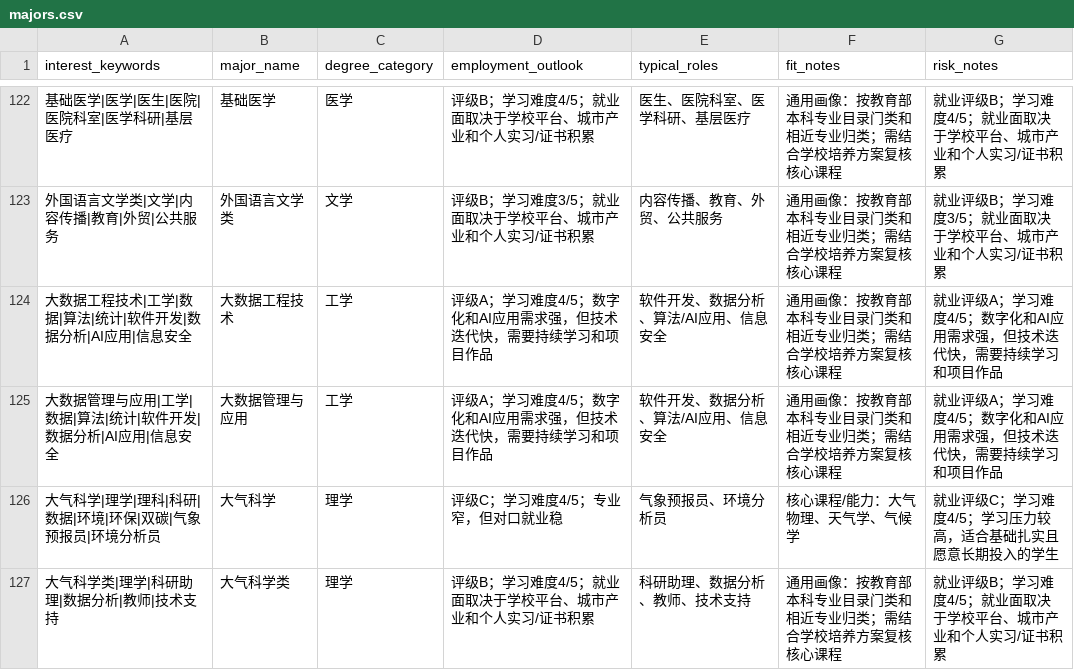
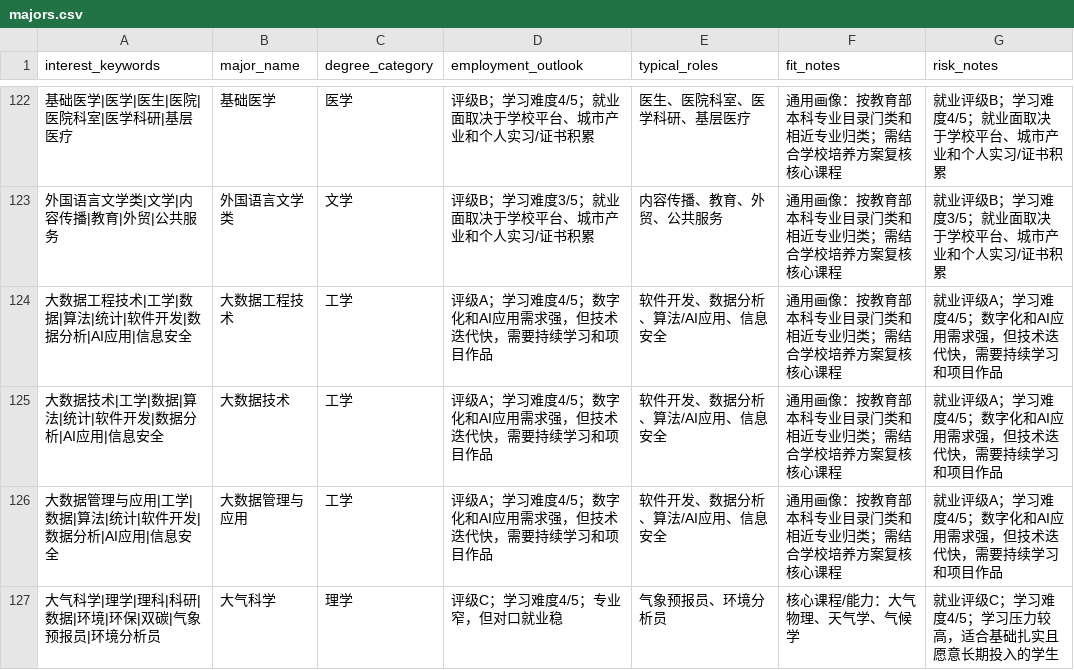
Before and after one commit to weixunkkkkk/gaokao-volunteer-advisor, a CSV file: assets/pilot-data/guangdong-physics/majors.csv, drawn as a sheet; only a part is shown, gaps mark what is left out; the shorter side is filled out with more unchanged rows.

```diff
--- a/assets/pilot-data/guangdong-physics/majors.csv
+++ b/assets/pilot-data/guangdong-physics/majors.csv
@@ -124,2 +124,3 @@ interest_keywords,major_name,degree_category,employment_outlook,typical_roles,fi
 大数据工程技术|工学|数据|算法|统计|软件开发|数据分析|AI应用|信息安全,大数据工程技术,工学,评级A；学习难度4/5；数字化和AI应用需求强，但技术迭代快，需要持续学习和项目作品,软件开发、数据分析、算法/AI应用、信息安全,通用画像：按教育部本科专业目录门类和相近专业归类；需结合学校培养方案复核核心课程,就业评级A；学习难度4/5；数字化和AI应用需求强，但技术迭代快，需要持续学习和项目作品
+大数据技术|工学|数据|算法|统计|软件开发|数据分析|AI应用|信息安全,大数据技术,工学,评级A；学习难度4/5；数字化和AI应用需求强，但技术迭代快，需要持续学习和项目作品,软件开发、数据分析、算法/AI应用、信息安全,通用画像：按教育部本科专业目录门类和相近专业归类；需结合学校培养方案复核核心课程,就业评级A；学习难度4/5；数字化和AI应用需求强，但技术迭代快，需要持续学习和项目作品
 大数据管理与应用|工学|数据|算法|统计|软件开发|数据分析|AI应用|信息安全,大数据管理与应用,工学,评级A；学习难度4/5；数字化和AI应用需求强，但技术迭代快，需要持续学习和项目作品,软件开发、数据分析、算法/AI应用、信息安全,通用画像：按教育部本科专业目录门类和相近专业归类；需结合学校培养方案复核核心课程,就业评级A；学习难度4/5；数字化和AI应用需求强，但技术迭代快，需要持续学习和项目作品
```
Also changed, not shown: assets/pilot-data/guangdong-history/collection_manifest.csv, assets/pilot-data/guangdong-history/source_registry.csv, 14 other files.
